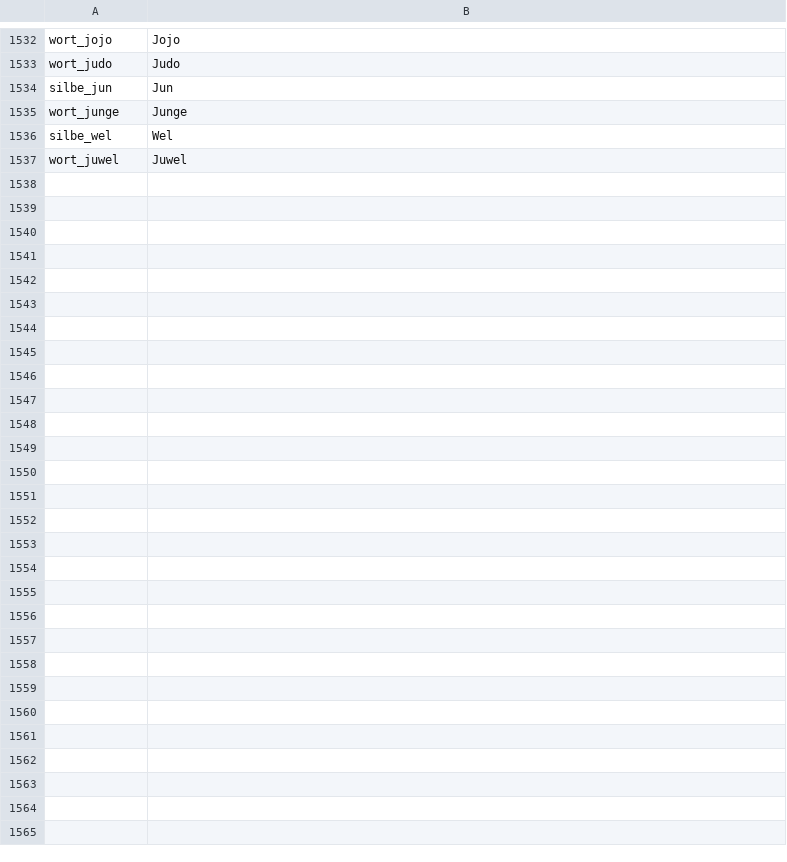
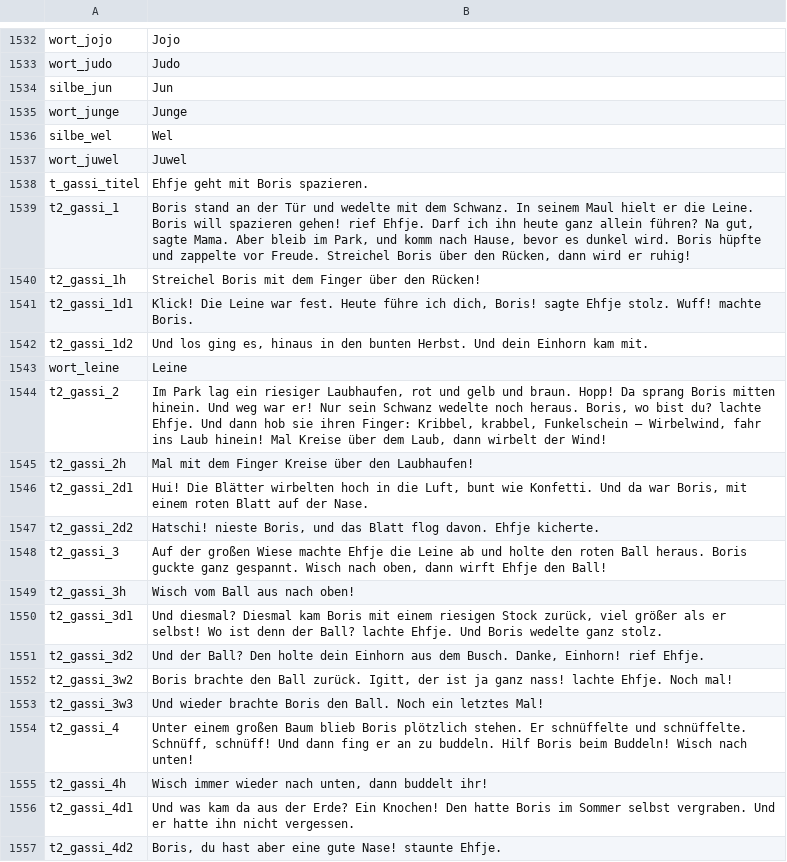
Before and after one commit to kaspersebastian83-dot/Lesereise, a TSV file: voice/clips.tsv, drawn as a sheet; only a part is shown, gaps mark what is left out; the diff covers the shown part only.

```diff
--- a/voice/clips.tsv
+++ b/voice/clips.tsv
@@ -1537 +1537,21 @@ silbe_wel	Wel
 wort_juwel	Juwel
+t_gassi_titel	Ehfje geht mit Boris spazieren.
+t2_gassi_1	Boris stand an der Tür und wedelte mit dem Schwanz. In seinem Maul hielt er die Leine. Boris will spazieren gehen! rief Ehfje. Darf ich ihn heute ganz allein führen? Na gut, sagte Mama. Aber bleib im Park, und komm nach Hause, bevor es dunkel wird. Boris hüpfte und zappelte vor Freude. Streichel Boris über den Rücken, dann wird er ruhig!
+t2_gassi_1h	Streichel Boris mit dem Finger über den Rücken!
+t2_gassi_1d1	Klick! Die Leine war fest. Heute führe ich dich, Boris! sagte Ehfje stolz. Wuff! machte Boris.
+t2_gassi_1d2	Und los ging es, hinaus in den bunten Herbst. Und dein Einhorn kam mit.
+wort_leine	Leine
+t2_gassi_2	Im Park lag ein riesiger Laubhaufen, rot und gelb und braun. Hopp! Da sprang Boris mitten hinein. Und weg war er! Nur sein Schwanz wedelte noch heraus. Boris, wo bist du? lachte Ehfje. Und dann hob sie ihren Finger: Kribbel, krabbel, Funkelschein – Wirbelwind, fahr ins Laub hinein! Mal Kreise über dem Laub, dann wirbelt der Wind!
+t2_gassi_2h	Mal mit dem Finger Kreise über den Laubhaufen!
+t2_gassi_2d1	Hui! Die Blätter wirbelten hoch in die Luft, bunt wie Konfetti. Und da war Boris, mit einem roten Blatt auf der Nase.
+t2_gassi_2d2	Hatschi! nieste Boris, und das Blatt flog davon. Ehfje kicherte.
+t2_gassi_3	Auf der großen Wiese machte Ehfje die Leine ab und holte den roten Ball heraus. Boris guckte ganz gespannt. Wisch nach oben, dann wirft Ehfje den Ball!
+t2_gassi_3h	Wisch vom Ball aus nach oben!
+t2_gassi_3d1	Und diesmal? Diesmal kam Boris mit einem riesigen Stock zurück, viel größer als er selbst! Wo ist denn der Ball? lachte Ehfje. Und Boris wedelte ganz stolz.
+t2_gassi_3d2	Und der Ball? Den holte dein Einhorn aus dem Busch. Danke, Einhorn! rief Ehfje.
+t2_gassi_3w2	Boris brachte den Ball zurück. Igitt, der ist ja ganz nass! lachte Ehfje. Noch mal!
+t2_gassi_3w3	Und wieder brachte Boris den Ball. Noch ein letztes Mal!
+t2_gassi_4	Unter einem großen Baum blieb Boris plötzlich stehen. Er schnüffelte und schnüffelte. Schnüff, schnüff! Und dann fing er an zu buddeln. Hilf Boris beim Buddeln! Wisch nach unten!
+t2_gassi_4h	Wisch immer wieder nach unten, dann buddelt ihr!
+t2_gassi_4d1	Und was kam da aus der Erde? Ein Knochen! Den hatte Boris im Sommer selbst vergraben. Und er hatte ihn nicht vergessen.
+t2_gassi_4d2	Boris, du hast aber eine gute Nase! staunte Ehfje.
```
Also changed, not shown: 13 added rows elsewhere in this file, 3 other files.
